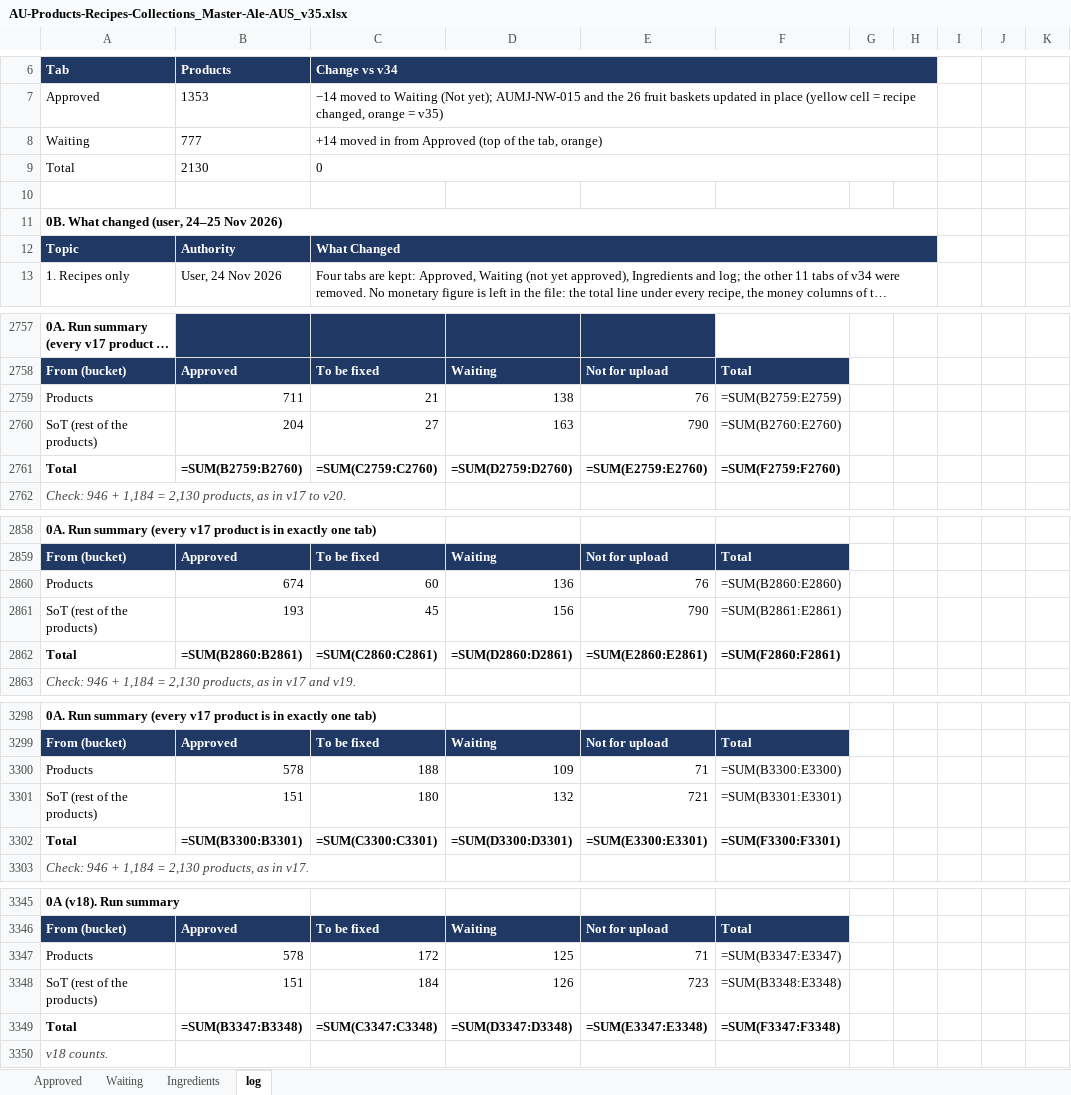
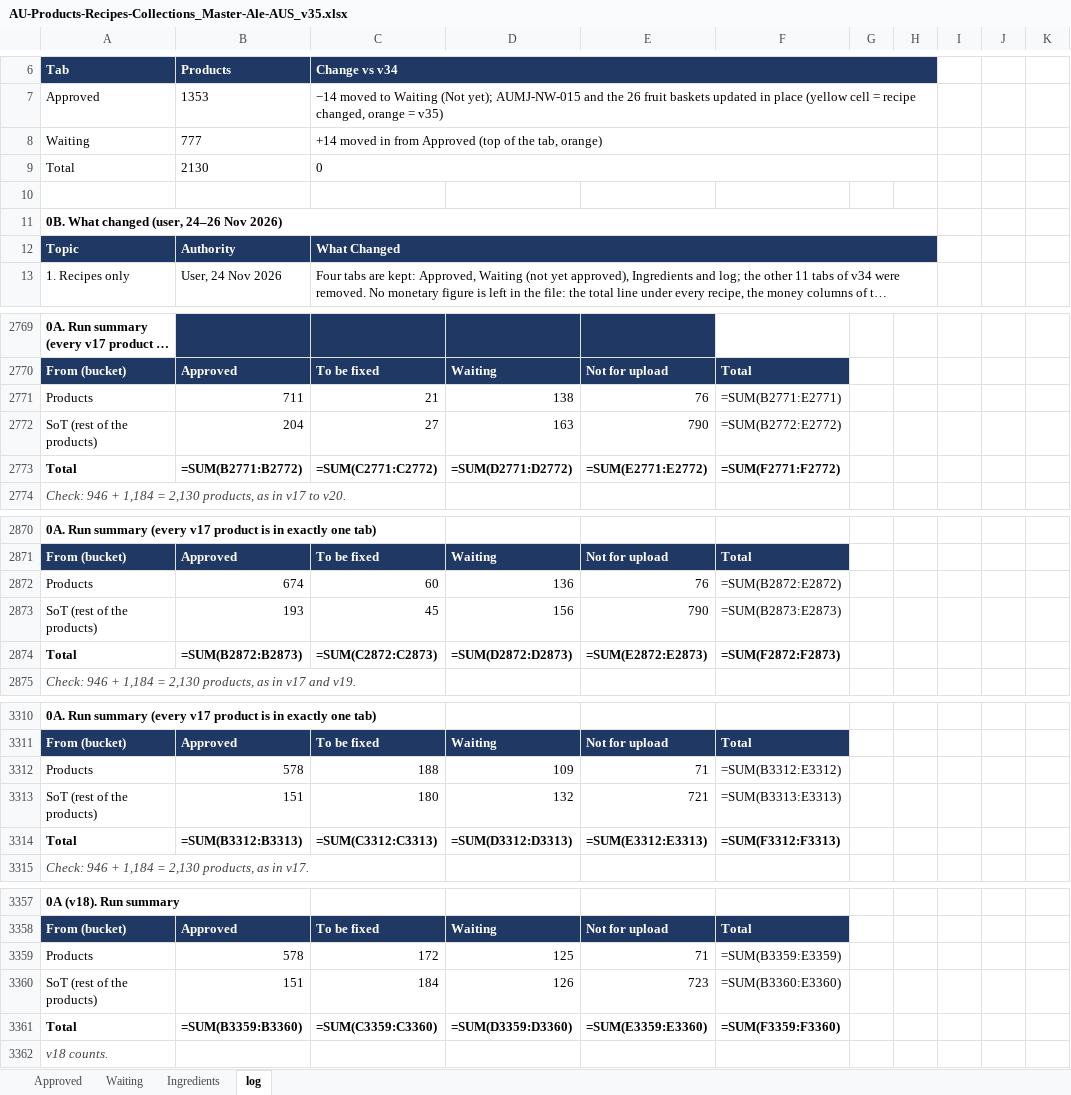
Before and after one commit to genale13/genale13, an Excel workbook: AU-Products-Recipes-Collections_Master-Ale-AUS_v35.xlsx, sheet log, drawn as a sheet; only a part is shown, gaps mark what is left out; long unchanged cells end in …; values as stored, in another font and other column widths than the file's, no borders; formulas without a stored value are shown as written; addresses are those after the commit; the diff covers the shown part only; the diff names each change by its address in the sheet, - before the commit and + after, or states it on an @@ line.

```diff
--- a/AU-Products-Recipes-Collections_Master-Ale-AUS_v35.xlsx (sheet log)
+++ b/AU-Products-Recipes-Collections_Master-Ale-AUS_v35.xlsx (sheet log)
-A11 (Tab): 0B. What changed (user, 24–25 Nov 2026)
+A11 (Tab): 0B. What changed (user, 24–26 Nov 2026)
-F2771: =SUM(B2759:E2759)
+F2771: =SUM(B2771:E2771)
-F2772: =SUM(B2760:E2760)
+F2772: =SUM(B2772:E2772)
-B2773 (Products): =SUM(B2759:B2760)
+B2773 (Products): =SUM(B2771:B2772)
-C2773 (Change vs v34): =SUM(C2759:C2760)
+C2773 (Change vs v34): =SUM(C2771:C2772)
-D2773: =SUM(D2759:D2760)
+D2773: =SUM(D2771:D2772)
-E2773: =SUM(E2759:E2760)
+E2773: =SUM(E2771:E2772)
-F2773: =SUM(F2759:F2760)
+F2773: =SUM(F2771:F2772)
-F2872: =SUM(B2860:E2860)
+F2872: =SUM(B2872:E2872)
-F2873: =SUM(B2861:E2861)
+F2873: =SUM(B2873:E2873)
-B2874 (Products): =SUM(B2860:B2861)
+B2874 (Products): =SUM(B2872:B2873)
-C2874 (Change vs v34): =SUM(C2860:C2861)
+C2874 (Change vs v34): =SUM(C2872:C2873)
-D2874: =SUM(D2860:D2861)
+D2874: =SUM(D2872:D2873)
-E2874: =SUM(E2860:E2861)
+E2874: =SUM(E2872:E2873)
-F2874: =SUM(F2860:F2861)
+F2874: =SUM(F2872:F2873)
-F3312: =SUM(B3300:E3300)
+F3312: =SUM(B3312:E3312)
-F3313: =SUM(B3301:E3301)
+F3313: =SUM(B3313:E3313)
-B3314 (Products): =SUM(B3300:B3301)
+B3314 (Products): =SUM(B3312:B3313)
-C3314 (Change vs v34): =SUM(C3300:C3301)
+C3314 (Change vs v34): =SUM(C3312:C3313)
-D3314: =SUM(D3300:D3301)
+D3314: =SUM(D3312:D3313)
-E3314: =SUM(E3300:E3301)
+E3314: =SUM(E3312:E3313)
-F3314: =SUM(F3300:F3301)
+F3314: =SUM(F3312:F3313)
-F3359: =SUM(B3347:E3347)
+F3359: =SUM(B3359:E3359)
-F3360: =SUM(B3348:E3348)
+F3360: =SUM(B3360:E3360)
-B3361 (Products): =SUM(B3347:B3348)
+B3361 (Products): =SUM(B3359:B3360)
-C3361 (Change vs v34): =SUM(C3347:C3348)
+C3361 (Change vs v34): =SUM(C3359:C3360)
-D3361: =SUM(D3347:D3348)
+D3361: =SUM(D3359:D3360)
-E3361: =SUM(E3347:E3348)
+E3361: =SUM(E3359:E3360)
-F3361: =SUM(F3347:F3348)
+F3361: =SUM(F3359:F3360)
```
Also changed, not shown: 12 added rows and 12 edited cells elsewhere in this sheet, sheet Approved, sheet Waiting, sheet Ingredients.
